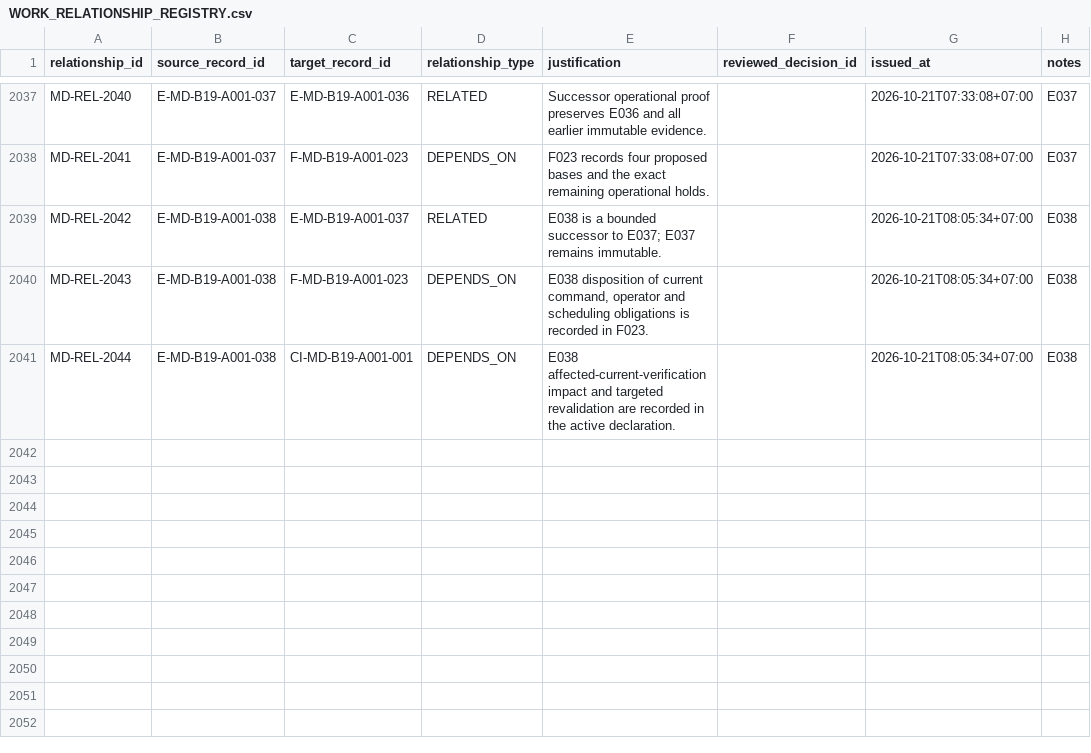
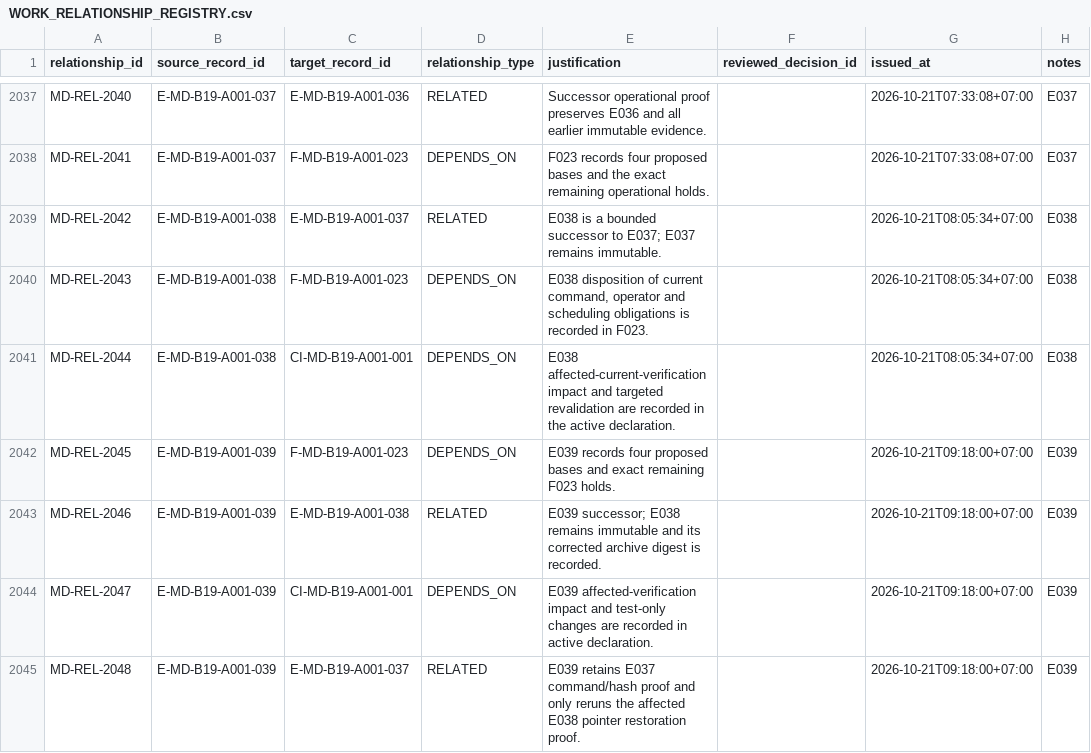
Before and after one commit to franscelstain/tradeaxis-api, a CSV file: docs/market_data/records/WORK_RELATIONSHIP_REGISTRY.csv, drawn as a sheet; only a part is shown, gaps mark what is left out.

Commit message:
test(market-data): prove B19 retention and operational decision branches

```diff
--- a/docs/market_data/records/WORK_RELATIONSHIP_REGISTRY.csv
+++ b/docs/market_data/records/WORK_RELATIONSHIP_REGISTRY.csv
@@ -2041 +2041,5 @@ MD-REL-2043,E-MD-B19-A001-038,F-MD-B19-A001-023,DEPENDS_ON,"E038 disposition of
 MD-REL-2044,E-MD-B19-A001-038,CI-MD-B19-A001-001,DEPENDS_ON,E038 affected-current-verification impact and targeted revalidation are recorded in the active declaration.,,2026-10-21T08:05:34+07:00,E038
+MD-REL-2045,E-MD-B19-A001-039,F-MD-B19-A001-023,DEPENDS_ON,E039 records four proposed bases and exact remaining F023 holds.,,2026-10-21T09:18:00+07:00,E039
+MD-REL-2046,E-MD-B19-A001-039,E-MD-B19-A001-038,RELATED,E039 successor; E038 remains immutable and its corrected archive digest is recorded.,,2026-10-21T09:18:00+07:00,E039
+MD-REL-2047,E-MD-B19-A001-039,CI-MD-B19-A001-001,DEPENDS_ON,E039 affected-verification impact and test-only changes are recorded in active declaration.,,2026-10-21T09:18:00+07:00,E039
+MD-REL-2048,E-MD-B19-A001-039,E-MD-B19-A001-037,RELATED,E039 retains E037 command/hash proof and only reruns the affected E038 pointer restoration proof.,,2026-10-21T09:18:00+07:00,E039
```
Also changed, not shown: docs/market_data/authority/governance/CURRENT_VERIFICATION_REGISTRY.csv, docs/market_data/authority/governance/DOCUMENT_ID_REGISTRY.csv, 11 other files.
